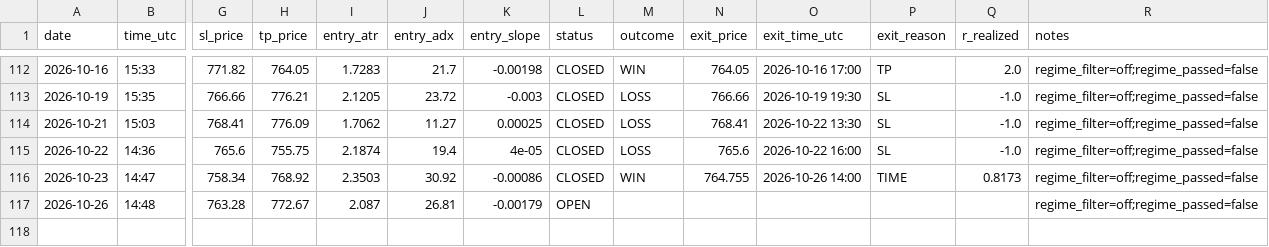
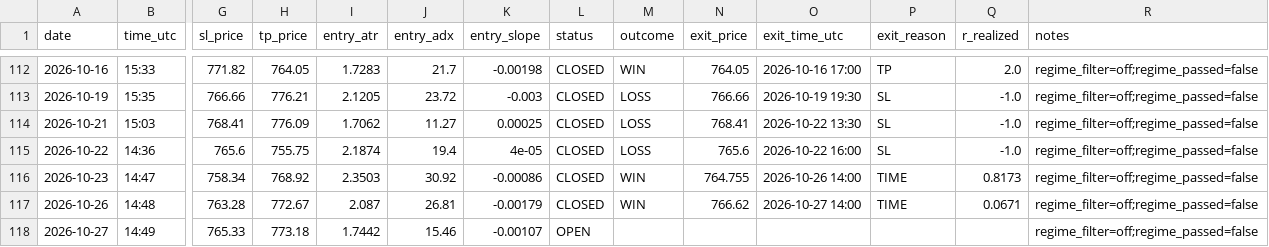
Before and after one commit to Davidtar12/paper-trader, a CSV file: paper_trades.csv, drawn as a sheet; only a part is shown, gaps mark what is left out; rows hold the shown columns only; the diff names each change by its address in the sheet, - before the commit and + after, or states it on an @@ line.

Commit message:
signals: 2026-10-27 14:49 UTC

```diff
--- a/paper_trades.csv
+++ b/paper_trades.csv
-L117 (status): OPEN
+L117 (status): CLOSED
-M117 (outcome): (empty)
+M117 (outcome): WIN
-N117 (exit_price): (empty)
+N117 (exit_price): 766.62
-O117 (exit_time_utc): (empty)
+O117 (exit_time_utc): 2026-10-27 14:00
-P117 (exit_reason): (empty)
+P117 (exit_reason): TIME
-Q117 (r_realized): (empty)
+Q117 (r_realized): 0.0671
+row 118: 2026-10-27 | 14:49 | 765.33 | 773.18 | 1.7442 | 15.46 | -0.00107 | OPEN |  |  |  |  |  | regime_filter=off;regime_passed=false
```
